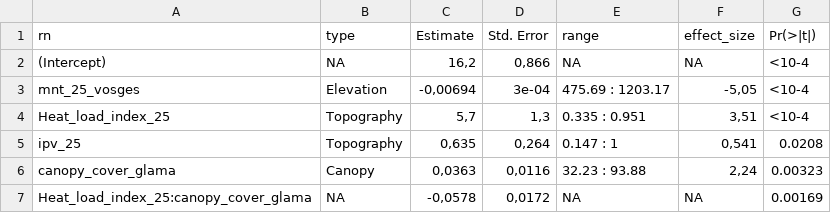
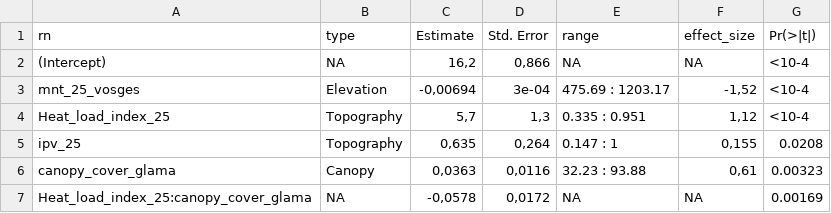
Before and after one commit to Jeremy-borderieux/Article_microclim_vosges, a CSV file: figure_result/Model_canopy_glama.csv, drawn as a sheet.

```diff
--- a/figure_result/Model_canopy_glama.csv
+++ b/figure_result/Model_canopy_glama.csv
@@ -2,6 +2,6 @@
 "(Intercept)";NA;16,2;0,866;NA;NA;"<10-4"
-"mnt_25_vosges";"Elevation";-0,00694;3e-04;"475.69 : 1203.17";-5,05;"<10-4"
-"Heat_load_index_25";"Topography";5,7;1,3;"0.335 : 0.951";3,51;"<10-4"
-"ipv_25";"Topography";0,635;0,264;"0.147 : 1";0,541;"0.0208"
-"canopy_cover_glama";"Canopy";0,0363;0,0116;"32.23 : 93.88";2,24;"0.00323"
+"mnt_25_vosges";"Elevation";-0,00694;3e-04;"475.69 : 1203.17";-1,52;"<10-4"
+"Heat_load_index_25";"Topography";5,7;1,3;"0.335 : 0.951";1,12;"<10-4"
+"ipv_25";"Topography";0,635;0,264;"0.147 : 1";0,155;"0.0208"
+"canopy_cover_glama";"Canopy";0,0363;0,0116;"32.23 : 93.88";0,61;"0.00323"
 "Heat_load_index_25:canopy_cover_glama";NA;-0,0578;0,0172;NA;NA;"0.00169"
```
Also changed, not shown: figure_result/Model_Tmax.csv, figure_result/Model_Tmean.csv, 18 other files.
